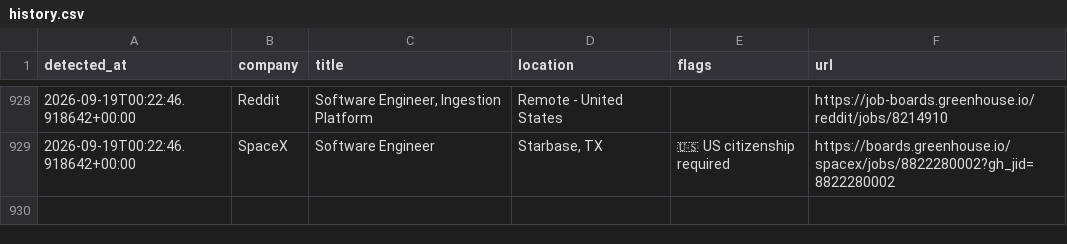
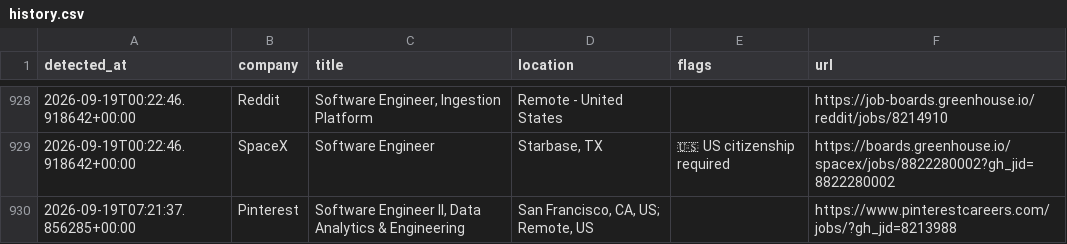
Before and after one commit to aryanyeole/job-watcher, a CSV file: history.csv, drawn as a sheet; only a part is shown, gaps mark what is left out; the diff names each change by its address in the sheet, - before the commit and + after, or states it on an @@ line.

```diff
--- a/history.csv
+++ b/history.csv
+row 930: 2026-09-19T07:21:37.856285+00:00 | Pinterest | Software Engineer II, Data Analytics & Engineering | San Francisco, CA, US; Remote, US |  | https://www.pinterestcareers.com/jobs/?gh_jid=8213988
```
Also changed, not shown: 2 other files.
